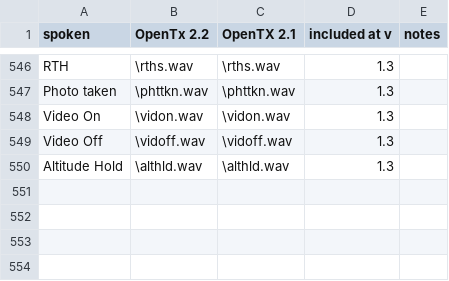
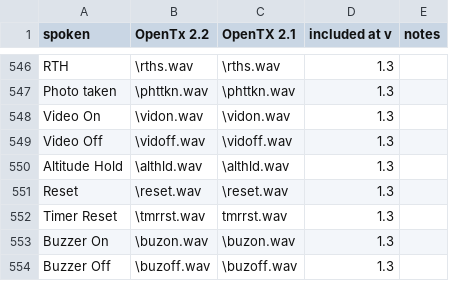
Before and after one commit to pinkywafer/TX_soundpack-Joanne, a CSV file: contents.csv, drawn as a sheet; only a part is shown, gaps mark what is left out; the diff names each change by its address in the sheet, - before the commit and + after, or states it on an @@ line.

Commit message:
Update contents.csv
for #4

```diff
--- a/contents.csv
+++ b/contents.csv
+row 551: Reset | \reset.wav | \reset.wav | 1.3
+row 552: Timer Reset | \tmrrst.wav | tmrrst.wav | 1.3
+row 553: Buzzer On | \buzon.wav | \buzon.wav | 1.3
+row 554: Buzzer Off | \buzoff.wav | \buzoff.wav | 1.3
```
